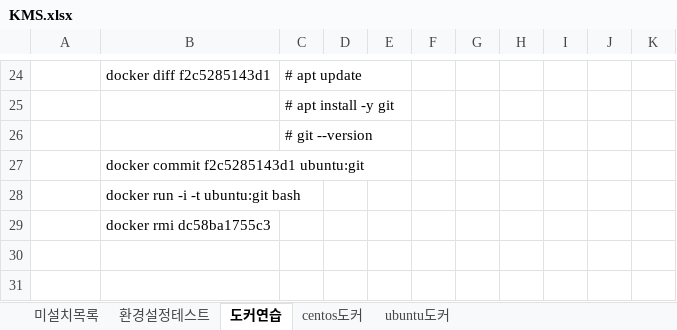
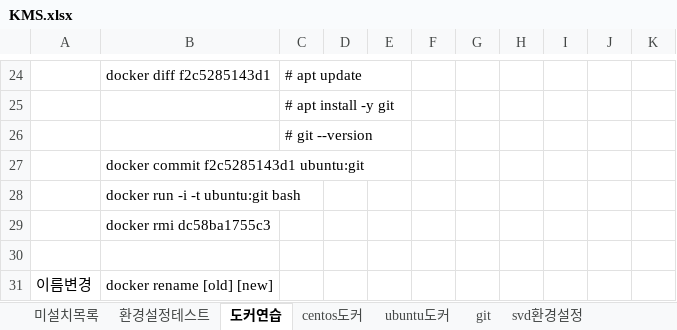
Before and after one commit to hiroykim/jwkim_etc, an Excel workbook: KMS.xlsx, sheet 도커연습, drawn as a sheet; only a part is shown, gaps mark what is left out; values as stored, in another font and other column widths than the file's, no borders; the diff names each change by its address in the sheet, - before the commit and + after, or states it on an @@ line.

```diff
--- a/KMS.xlsx (sheet 도커연습)
+++ b/KMS.xlsx (sheet 도커연습)
+sheet tab: git
+sheet tab: svd환경설정
+row 30: (empty)
+row 31: 이름변경 | docker rename [old] [new]
```
Also changed, not shown: sheet ubuntu도커, sheet 환경설정테스트.
